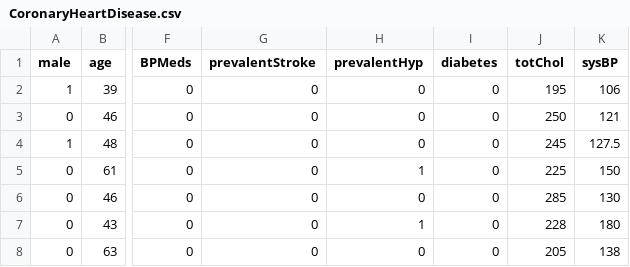
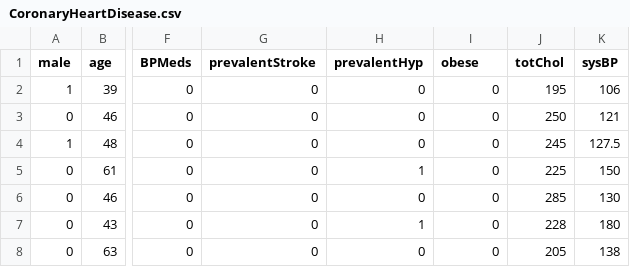
Before and after one commit to MFerrari12/DsetUni, a CSV file: CoronaryHeartDisease.csv, drawn as a sheet; only a part is shown, gaps mark what is left out; the diff names each change by its address in the sheet, - before the commit and + after, or states it on an @@ line.

Commit message:
Update CoronaryHeartDisease.csv

```diff
--- a/CoronaryHeartDisease.csv
+++ b/CoronaryHeartDisease.csv
-I1: diabetes
+I1: obese
```
